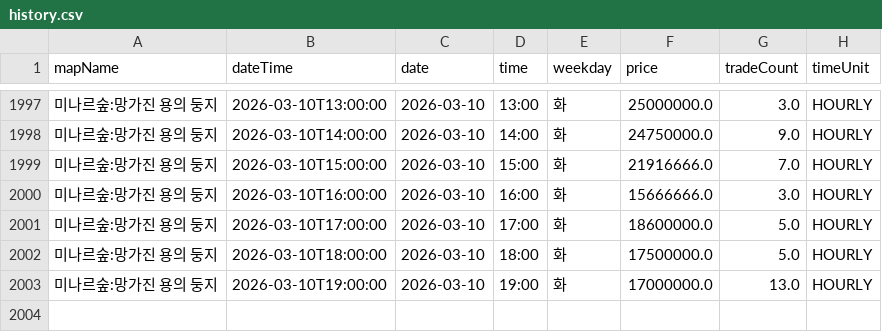
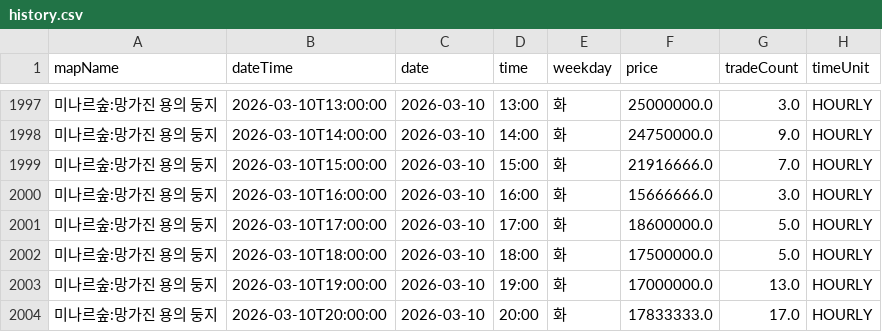
Before and after one commit to gjunil603/mashop-dashboard, a CSV file: data/maps/미나르숲_망가진_용의_둥지/history.csv, drawn as a sheet; only a part is shown, gaps mark what is left out; the diff names each change by its address in the sheet, - before the commit and + after, or states it on an @@ line.

```diff
--- a/data/maps/미나르숲_망가진_용의_둥지/history.csv
+++ b/data/maps/미나르숲_망가진_용의_둥지/history.csv
+row 2004: 미나르숲:망가진 용의 둥지 | 2026-03-10T20:00:00 | 2026-03-10 | 20:00 | 화 | 17833333.0 | 17.0 | HOURLY
```
Also changed, not shown: data/maps/미나르숲_남겨진_용의_둥지/history.csv, data/maps/아쿠아로드_깊은_바다_협곡2/history.csv, 3 other files.
